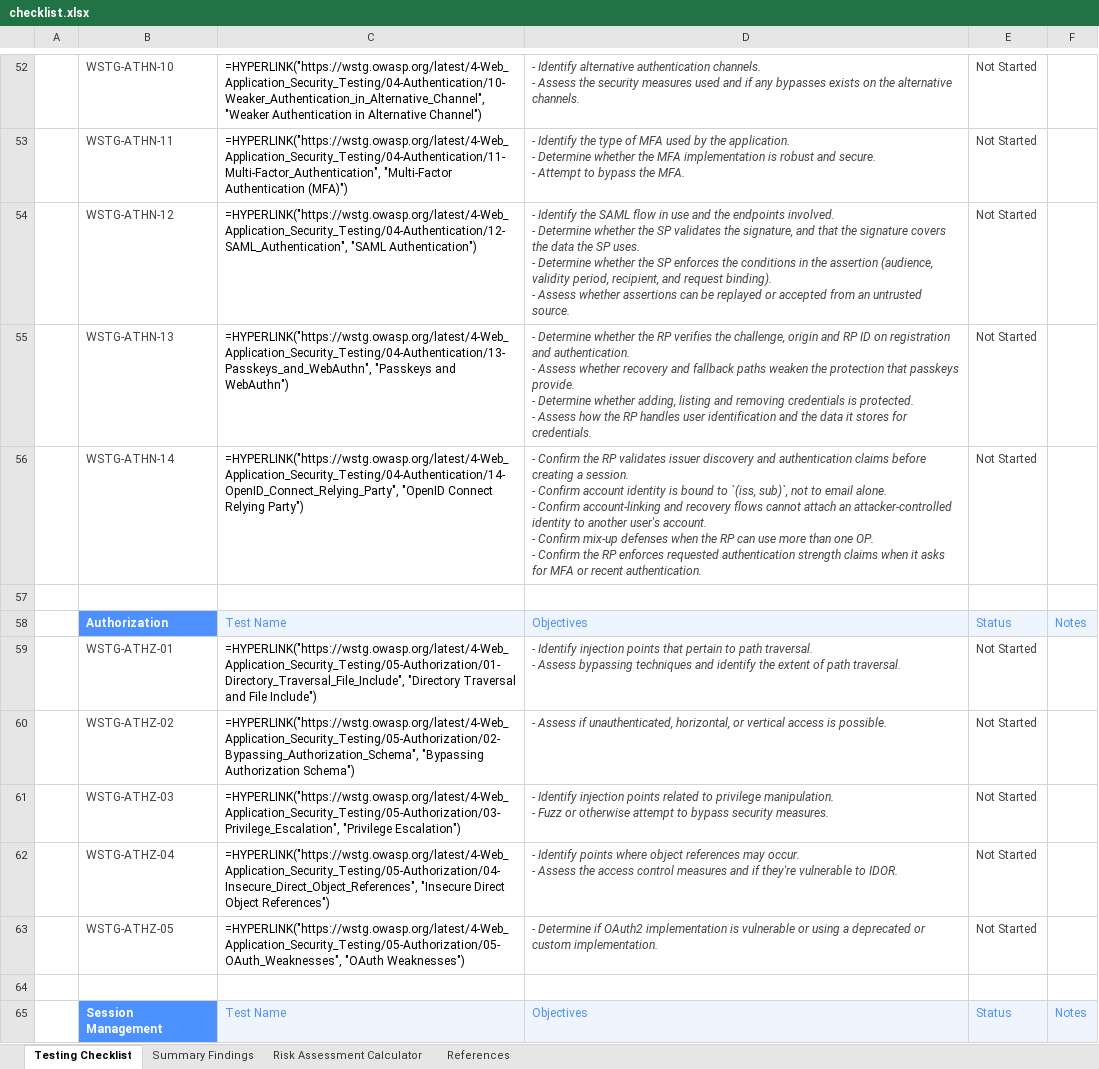
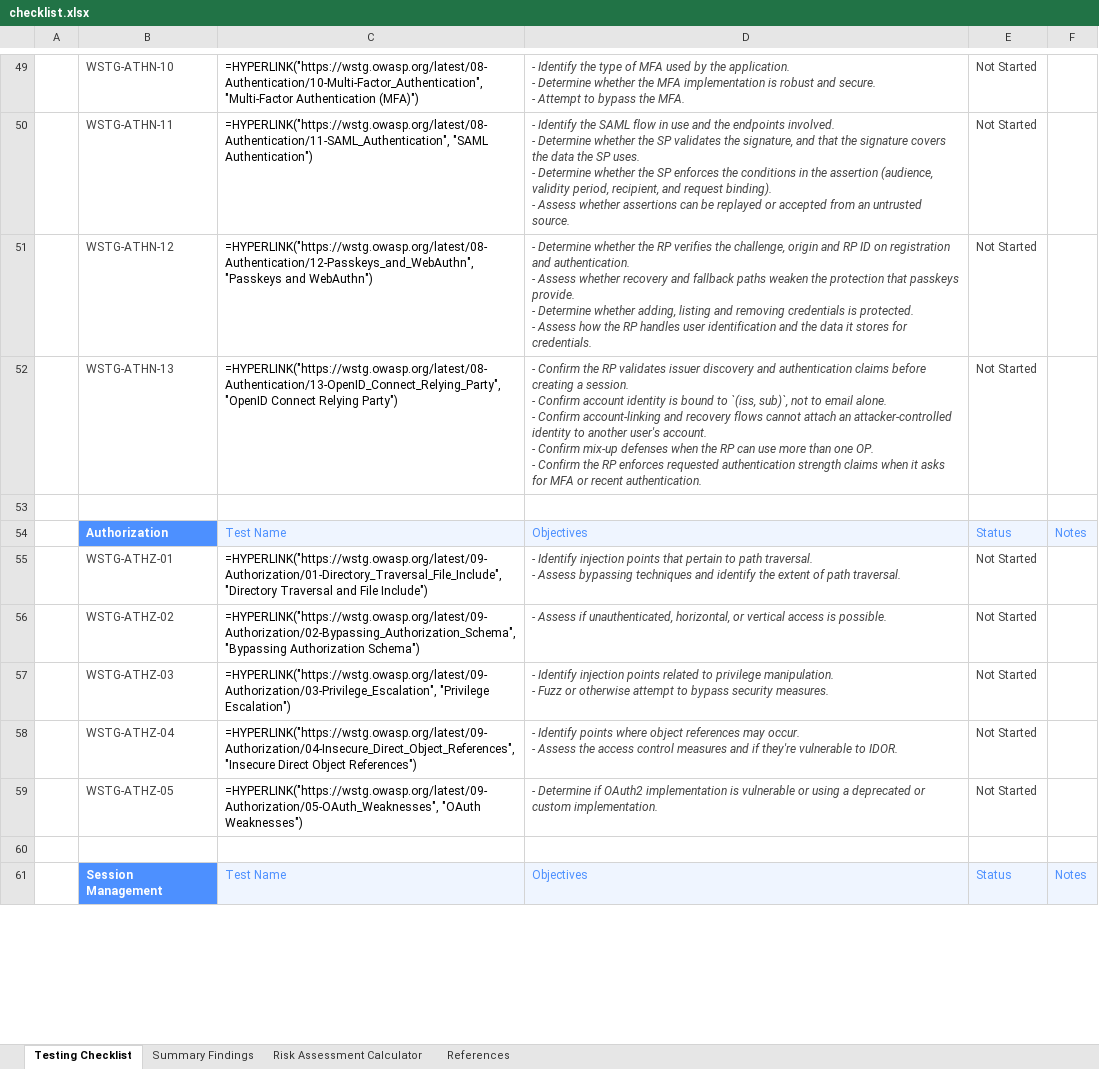
Before and after one commit to OWASP/wstg, an Excel workbook: checklists/checklist.xlsx, sheet Testing Checklist, drawn as a sheet; only a part is shown, gaps mark what is left out; values as stored, in another font and other column widths than the file's, no borders; formulas without a stored value are shown as written; conditional formats not drawn; removed rows and columns are numbered as before the commit, all else as after; ↵ is a line break in a cell; the diff covers the shown part only; the diff names each change by its address in the sheet, - before the commit and + after, or states it on an @@ line.

Commit message:
Publish Latest checklists 2026-11-21 (#1745)
Updates based on OWASP/wstg@e789565

```diff
--- a/checklists/checklist.xlsx (sheet Testing Checklist)
+++ b/checklists/checklist.xlsx (sheet Testing Checklist)
-C49: =HYPERLINK("https://wstg.owasp.org/latest/4-Web_Application_Security_Testing/04-Authentication/10-Weaker_Authentication_in_Alternative_Channel", "Weaker Authentication in Alternative Channel")
+C49: =HYPERLINK("https://wstg.owasp.org/latest/08-Authentication/10-Multi-Factor_Authentication", "Multi-Factor Authentication (MFA)")
-D49: - Identify alternative authentication channels. ↵ - Assess the security measures used and if any bypasses exists on the alternative channels.
+D49: - Identify the type of MFA used by the application. ↵ - Determine whether the MFA implementation is robust and secure. ↵ - Attempt to bypass the MFA.
-C50: =HYPERLINK("https://wstg.owasp.org/latest/4-Web_Application_Security_Testing/04-Authentication/11-Multi-Factor_Authentication", "Multi-Factor Authentication (MFA)")
+C50: =HYPERLINK("https://wstg.owasp.org/latest/08-Authentication/11-SAML_Authentication", "SAML Authentication")
-D50: …Identify the type of MFA used by the application. ↵ - Determine whether the MFA implementation is robust and secure. ↵ - Attempt to bypass the MFA.
+D50: …Identify the SAML flow in use and the endpoints involved. ↵ - Determine whether the SP validates the signature, and that the signature covers the data the SP uses. ↵ - Determine whether the SP enforces the conditions in the assertion (audience, validity period, recipient, and request binding). ↵ - Assess whether assertions can be replayed or accepted from an untrusted source.
-C51: =HYPERLINK("https://wstg.owasp.org/latest/4-Web_Application_Security_Testing/04-Authentication/12-SAML_Authentication", "SAML Authentication")
+C51: =HYPERLINK("https://wstg.owasp.org/latest/08-Authentication/12-Passkeys_and_WebAuthn", "Passkeys and WebAuthn")
-D51: - Identify the SAML flow in use and the endpoints involved. ↵ - Determine whether the SP validates the signature, and that the signature covers the data the SP uses. ↵ - Determine whether the SP enforces the conditions in the assertion (audience, validity period, recipient, and request binding). ↵ - Assess whether assertions can be replayed or accepted from an untrusted source.
+D51: - Determine whether the RP verifies the challenge, origin and RP ID on registration and authentication. ↵ - Assess whether recovery and fallback paths weaken the protection that passkeys provide. ↵ - Determine whether adding, listing and removing credentials is protected. ↵ - Assess how the RP handles user identification and the data it stores for credentials.
-C52: =HYPERLINK("https://wstg.owasp.org/latest/4-Web_Application_Security_Testing/04-Authentication/13-Passkeys_and_WebAuthn", "Passkeys and WebAuthn")
+C52: =HYPERLINK("https://wstg.owasp.org/latest/08-Authentication/13-OpenID_Connect_Relying_Party", "OpenID Connect Relying Party")
-D52: - Determine whether the RP verifies the challenge, origin and RP ID on registration and authentication. ↵ - Assess whether recovery and fallback paths weaken the protection that passkeys provide. ↵ - Determine whether adding, listing and removing credentials is protected. ↵ - Assess how the RP handles user identification and the data it stores for credentials.
+D52: - Confirm the RP validates issuer discovery and authentication claims before creating a session. ↵ - Confirm account identity is bound to `(iss, sub)`, not to email alone. ↵ - Confirm account-linking and recovery flows cannot attach an attacker-controlled identity to another user's account. ↵ - Confirm mix-up defenses when the RP can use more than one OP. ↵ - Confirm the RP enforces requested authentication strength claims when it asks for MFA or recent authentication.
-row 56:  | WSTG-ATHN-14 | =HYPERLINK("https://wstg.owasp.org/latest/4-Web_Application_Security_Testing/04-Authentication/14-OpenID_Connect_Relying_Party", "OpenID Connect Relying Party") | - Confirm the RP validates issuer discovery and authentication claims before creating a session. ↵ - Confirm account identity is bound to `(iss, sub)`, not to email alone. ↵ - Confirm account-linking and recovery flows cannot attach an attacker-controlled identity to another user's account. ↵ - Confirm mix-up defenses when the RP can use more than one OP. ↵ - Confirm the RP enforces requested authentication strength claims when it asks for MFA or recent authentication. | Not Started
-C55: =HYPERLINK("https://wstg.owasp.org/latest/4-Web_Application_Security_Testing/05-Authorization/01-Directory_Traversal_File_Include", "Directory Traversal…
+C55: =HYPERLINK("https://wstg.owasp.org/latest/09-Authorization/01-Directory_Traversal_File_Include", "Directory Traversal…
-C56: =HYPERLINK("https://wstg.owasp.org/latest/4-Web_Application_Security_Testing/05-Authorization/02-Bypassing_Authorization_Schema", "Bypassing Authorization…
+C56: =HYPERLINK("https://wstg.owasp.org/latest/09-Authorization/02-Bypassing_Authorization_Schema", "Bypassing Authorization…
-C57: =HYPERLINK("https://wstg.owasp.org/latest/4-Web_Application_Security_Testing/05-Authorization/03-Privilege_Escalation", "Privilege Escalation")
+C57: =HYPERLINK("https://wstg.owasp.org/latest/09-Authorization/03-Privilege_Escalation", "Privilege Escalation")
-C58: =HYPERLINK("https://wstg.owasp.org/latest/4-Web_Application_Security_Testing/05-Authorization/04-Insecure_Direct_Object_References", "Insecure Direct…
+C58: =HYPERLINK("https://wstg.owasp.org/latest/09-Authorization/04-Insecure_Direct_Object_References", "Insecure Direct…
-C59: =HYPERLINK("https://wstg.owasp.org/latest/4-Web_Application_Security_Testing/05-Authorization/05-OAuth_Weaknesses", "OAuth Weaknesses")
+C59: =HYPERLINK("https://wstg.owasp.org/latest/09-Authorization/05-OAuth_Weaknesses", "OAuth Weaknesses")
```
Also changed, not shown: 3 added rows, 8 removed rows and 177 edited cells elsewhere in this sheet, 3 other files.
